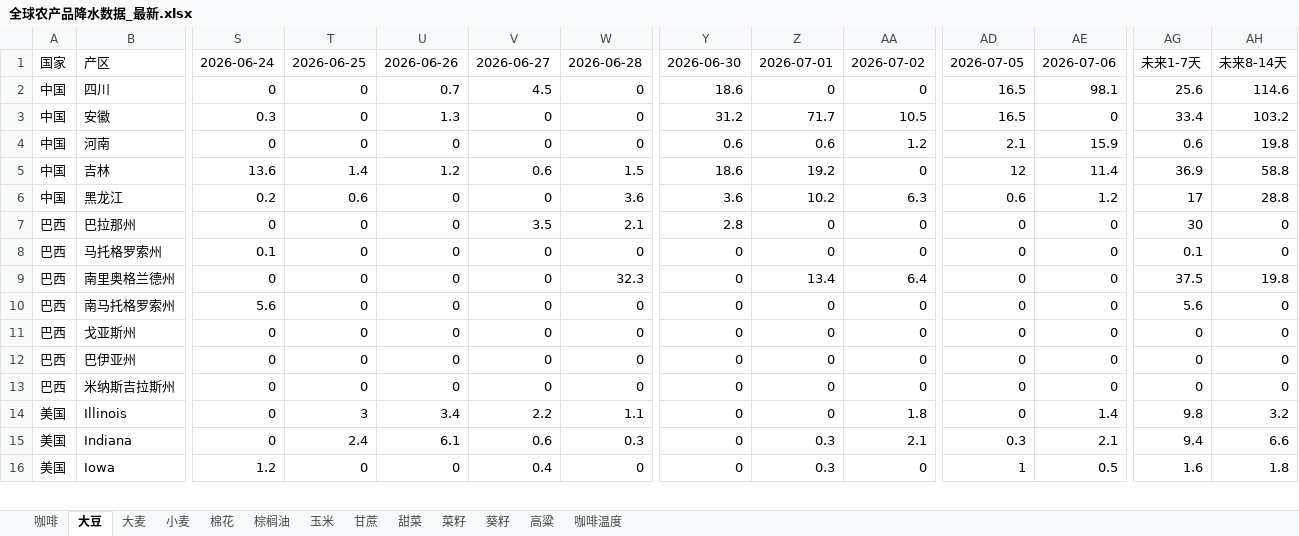
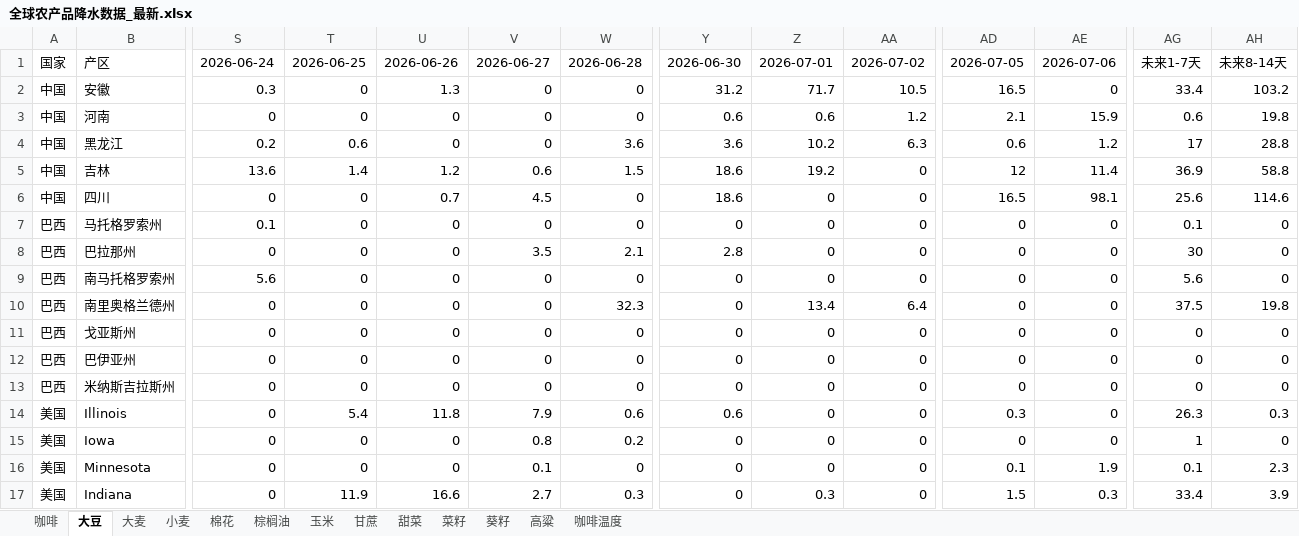
Before and after one commit to 2368846312-oss/ag-weather, an Excel workbook: 全球农产品降水数据_最新.xlsx, sheet 大豆, drawn as a sheet; only a part is shown, gaps mark what is left out; values as stored, in another font and other column widths than the file's, no cell formats; removed rows and columns are numbered as before the commit, all else as after; rows hold the shown columns only; the diff covers the shown part only; the diff names each change by its address in the sheet, - before the commit and + after, or states it on an @@ line.

```diff
--- a/全球农产品降水数据_最新.xlsx (sheet 大豆)
+++ b/全球农产品降水数据_最新.xlsx (sheet 大豆)
@@ row 6 moved to row 4: 中国 @@
@@ row 2 moved to row 6: 中国 @@
@@ row 8 moved to row 7: 巴西 @@
@@ row 10 moved to row 9: 巴西 @@
-T14: 3
+T14: 5.4
-U14: 3.4
+U14: 11.8
-V14: 2.2
+V14: 7.9
-W14: 1.1
+W14: 0.6
-Y14: 0
+Y14: 0.6
-AA14: 1.8
+AA14: 0
-AD14: 0
+AD14: 0.3
-AE14: 1.4
+AE14: 0
-AG14: 9.8
+AG14: 26.3
-AH14: 3.2
+AH14: 0.3
-row 15: 美国 | Indiana | 0 | 2.4 | 6.1 | 0.6 | 0.3 | 0 | 0.3 | 2.1 | 0.3 | 2.1 | 9.4 | 6.6
-S15: 1.2
+S15: 0
-V15: 0.4
+V15: 0.8
-W15: 0
+W15: 0.2
-Z15: 0.3
+Z15: 0
-AD15: 1
+AD15: 0
-AE15: 0.5
+AE15: 0
-AG15: 1.6
+AG15: 1
-AH15: 1.8
+AH15: 0
+row 16: 美国 | Minnesota | 0 | 0 | 0 | 0.1 | 0 | 0 | 0 | 0 | 0.1 | 1.9 | 0.1 | 2.3
+row 17: 美国 | Indiana | 0 | 11.9 | 16.6 | 2.7 | 0.3 | 0 | 0.3 | 0 | 1.5 | 0.3 | 33.4 | 3.9
```
Also changed, not shown: 2 added rows, 3 removed rows and 12 edited cells elsewhere in this sheet, sheet 小麦, sheet 玉米, sheet 大麦, sheet 葵籽, sheet 棉花, sheet 菜籽, 5 more sheets, cell formats, VHI_Data/VHI_最近6周汇总.xlsx.
